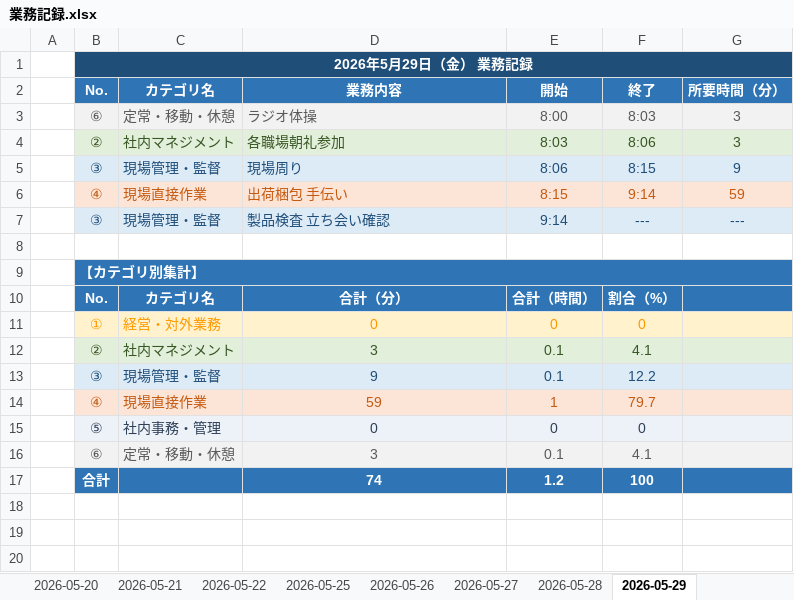
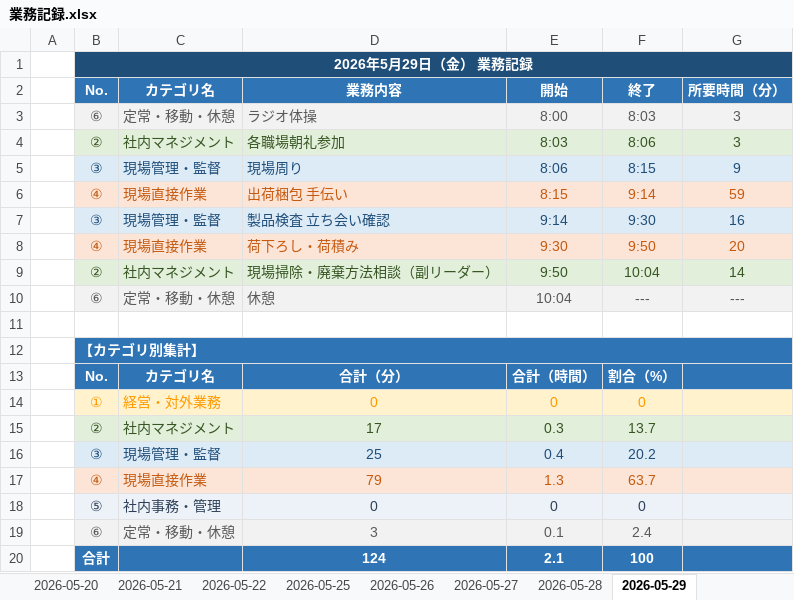
Before and after one commit to mitani38/kanagata-app, an Excel workbook: 業務記録.xlsx, sheet 2026-05-29, drawn as a sheet; values as stored, in another font and other column widths than the file's, no borders; removed rows and columns are numbered as before the commit, all else as after; the diff names each change by its address in the sheet, - before the commit and + after, or states it on an @@ line.

```diff
--- a/業務記録.xlsx (sheet 2026-05-29)
+++ b/業務記録.xlsx (sheet 2026-05-29)
-F7: ---
+F7: 9:30
-G7: ---
+G7: 16
+row 8:  | ④ | 現場直接作業 | 荷下ろし・荷積み | 9:30 | 9:50 | 20
+row 9:  | ② | 社内マネジメント | 現場掃除・廃棄方法相談（副リーダー） | 9:50 | 10:04 | 14
+row 10:  | ⑥ | 定常・移動・休憩 | 休憩 | 10:04 | --- | ---
-row 12:  | ② | 社内マネジメント | 3 | 0.1 | 4.1
-row 13:  | ③ | 現場管理・監督 | 9 | 0.1 | 12.2
-row 14:  | ④ | 現場直接作業 | 59 | 1 | 79.7
+row 15:  | ② | 社内マネジメント | 17 | 0.3 | 13.7
+row 16:  | ③ | 現場管理・監督 | 25 | 0.4 | 20.2
+row 17:  | ④ | 現場直接作業 | 79 | 1.3 | 63.7
-F19: 4.1
+F19: 2.4
-D20: 74
+D20: 124
-E20: 1.2
+E20: 2.1
```
